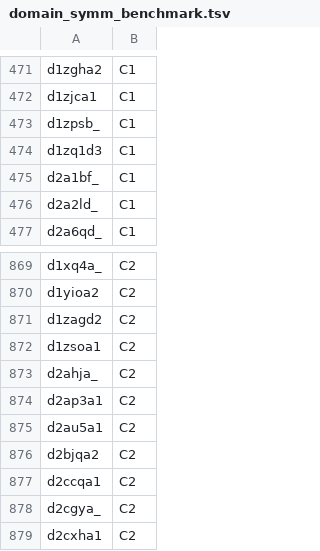
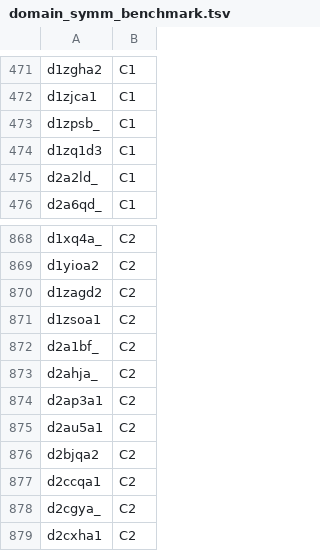
Before and after one commit to rcsb/symmetry-benchmark, a TSV file: domain_symm_benchmark.tsv, drawn as a sheet; only a part is shown, gaps mark what is left out.

Commit message:
Fix missclassified d2a1bf_  #10

```diff
--- a/domain_symm_benchmark.tsv
+++ b/domain_symm_benchmark.tsv
@@ -474,3 +474,2 @@ d1zpsb_	C1
 d1zq1d3	C1
-d2a1bf_	C1
 d2a2ld_	C1
@@ -872,2 +871,3 @@ d1zagd2	C2
 d1zsoa1	C2
+d2a1bf_	C2
 d2ahja_	C2
```
